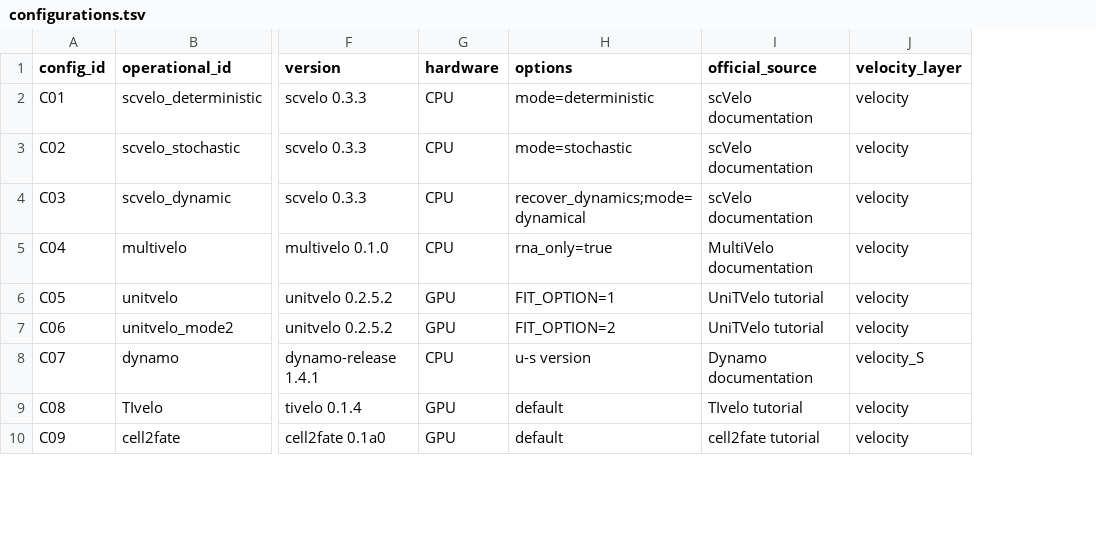
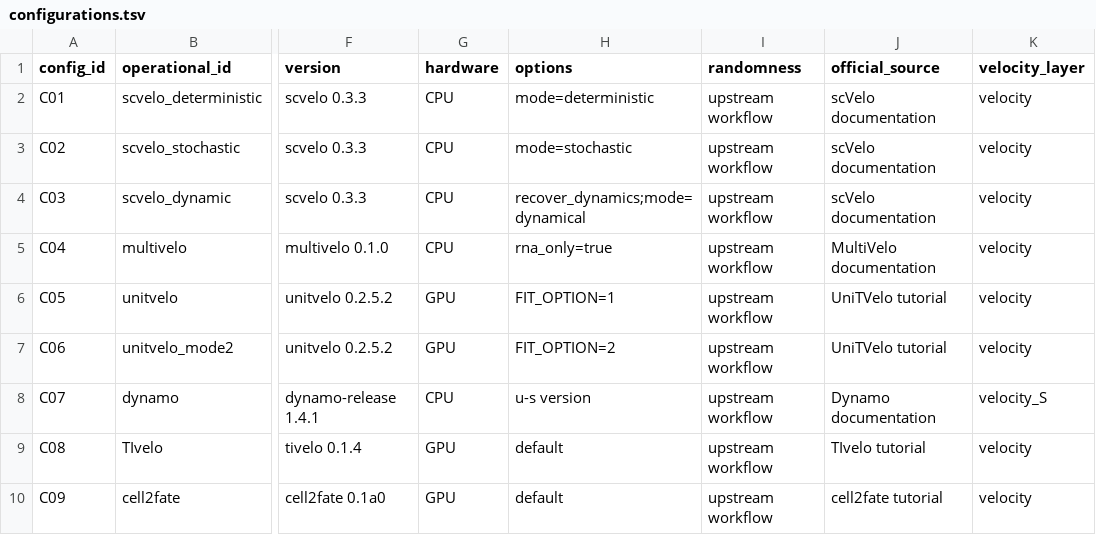
Before and after one commit to Tomorin259/benchmark_repository, a TSV file: methods/configurations.tsv, drawn as a sheet; only a part is shown, gaps mark what is left out; the diff names each change by its address in the sheet, - before the commit and + after, or states it on an @@ line.

Commit message:
Clarify benchmark documentation and protect plot outputs
Streamline manuscript-facing repository text and diagnostic reports while preserving scientific settings and saved results. Record method randomness settings, require fresh plotting destinations, and retain the existing tests.

```diff
--- a/methods/configurations.tsv
+++ b/methods/configurations.tsv
+column I (randomness), rows 2-10: all upstream workflow
```
Also changed, not shown: 55 other files.
